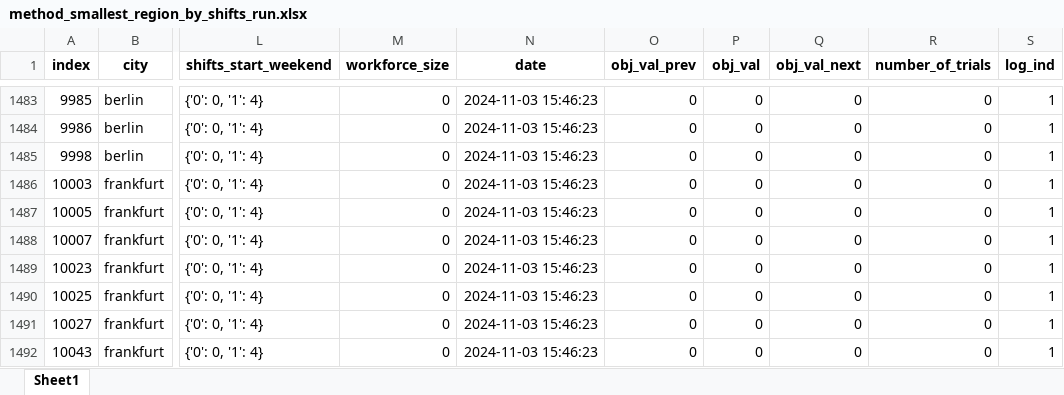
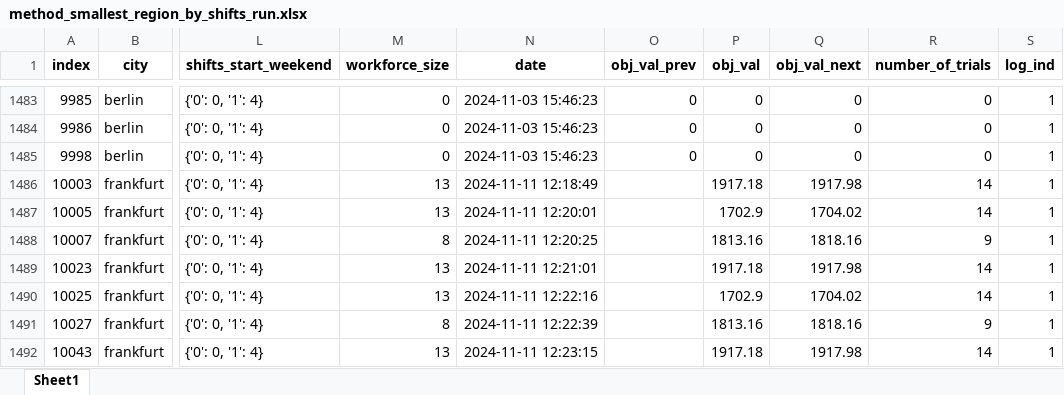
Before and after one commit to claricemottet/lmd-sizing-scheduling-rostering, an Excel workbook: workforce_size/method_smallest_region_by_shifts_run.xlsx, sheet Sheet1, drawn as a sheet; only a part is shown, gaps mark what is left out; values as stored, in another font and other column widths than the file's, no borders; the diff covers the shown part only; the diff names each change by its address in the sheet, - before the commit and + after, or states it on an @@ line.

Commit message:
saving first run of smallest shifts

```diff
--- a/workforce_size/method_smallest_region_by_shifts_run.xlsx (sheet Sheet1)
+++ b/workforce_size/method_smallest_region_by_shifts_run.xlsx (sheet Sheet1)
-M1486:M1487 (workforce_size): 0
+M1486:M1487 (workforce_size): 13
-N1486 (date): 2024-11-03 15:46:23
+N1486 (date): 2024-11-11 12:18:49
-O1486:O1492 (obj_val_prev): 0
+O1486:O1492 (obj_val_prev): (empty)
-P1486 (obj_val): 0
+P1486 (obj_val): 1917.18
-Q1486 (obj_val_next): 0
+Q1486 (obj_val_next): 1917.98
-R1486:R1487 (number_of_trials): 0
+R1486:R1487 (number_of_trials): 14
-N1487 (date): 2024-11-03 15:46:23
+N1487 (date): 2024-11-11 12:20:01
-P1487 (obj_val): 0
+P1487 (obj_val): 1702.9
-Q1487 (obj_val_next): 0
+Q1487 (obj_val_next): 1704.02
-M1488 (workforce_size): 0
+M1488 (workforce_size): 8
-N1488 (date): 2024-11-03 15:46:23
+N1488 (date): 2024-11-11 12:20:25
-P1488 (obj_val): 0
+P1488 (obj_val): 1813.16
-Q1488 (obj_val_next): 0
+Q1488 (obj_val_next): 1818.16
-R1488 (number_of_trials): 0
+R1488 (number_of_trials): 9
-M1489:M1490 (workforce_size): 0
+M1489:M1490 (workforce_size): 13
-N1489 (date): 2024-11-03 15:46:23
+N1489 (date): 2024-11-11 12:21:01
-P1489 (obj_val): 0
+P1489 (obj_val): 1917.18
-Q1489 (obj_val_next): 0
+Q1489 (obj_val_next): 1917.98
-R1489:R1490 (number_of_trials): 0
+R1489:R1490 (number_of_trials): 14
-N1490 (date): 2024-11-03 15:46:23
+N1490 (date): 2024-11-11 12:22:16
-P1490 (obj_val): 0
+P1490 (obj_val): 1702.9
-Q1490 (obj_val_next): 0
+Q1490 (obj_val_next): 1704.02
-M1491 (workforce_size): 0
+M1491 (workforce_size): 8
-N1491 (date): 2024-11-03 15:46:23
+N1491 (date): 2024-11-11 12:22:39
-P1491 (obj_val): 0
+P1491 (obj_val): 1813.16
-Q1491 (obj_val_next): 0
+Q1491 (obj_val_next): 1818.16
-R1491 (number_of_trials): 0
+R1491 (number_of_trials): 9
-M1492 (workforce_size): 0
+M1492 (workforce_size): 13
-N1492 (date): 2024-11-03 15:46:23
+N1492 (date): 2024-11-11 12:23:15
-P1492 (obj_val): 0
+P1492 (obj_val): 1917.18
-Q1492 (obj_val_next): 0
+Q1492 (obj_val_next): 1917.98
-R1492 (number_of_trials): 0
+R1492 (number_of_trials): 14
```
Also changed, not shown: 420 edited cells elsewhere in this sheet, 2 other files.
